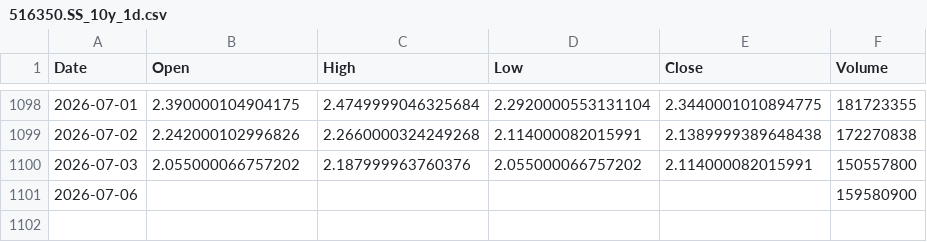
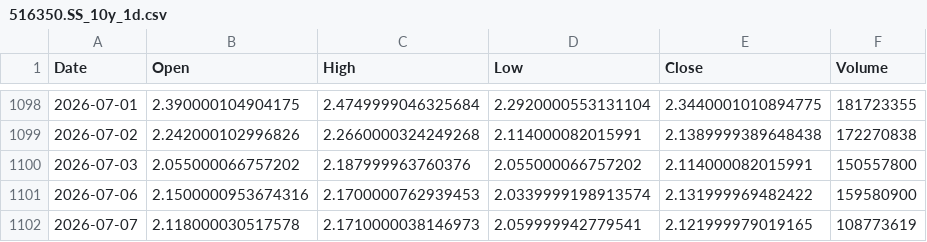
Before and after one commit to cnhjp/quant-trading-system, a CSV file: data/516350.SS_10y_1d.csv, drawn as a sheet; only a part is shown, gaps mark what is left out.

```diff
--- a/data/516350.SS_10y_1d.csv
+++ b/data/516350.SS_10y_1d.csv
@@ -1100,2 +1100,3 @@ Date,Open,High,Low,Close,Volume
 2026-07-03,2.055000066757202,2.187999963760376,2.055000066757202,2.114000082015991,150557800
-2026-07-06,,,,,159580900
+2026-07-06,2.1500000953674316,2.1700000762939453,2.0339999198913574,2.131999969482422,159580900
+2026-07-07,2.118000030517578,2.1710000038146973,2.059999942779541,2.121999979019165,108773619
```
Also changed, not shown: data/3033.HK_10y_1d.csv, data/510300.SS_10y_1d.csv, 3 other files.
